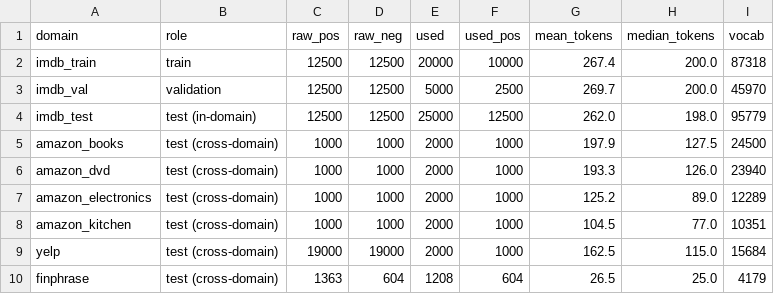
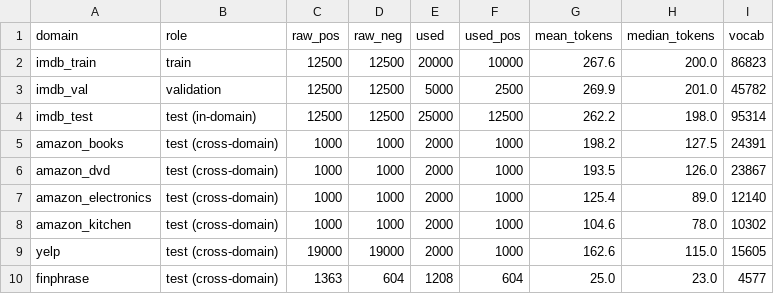
Before and after one commit to ramkoushi2008-dev/Cross-Domain-Sentiment-Analysis-with-Naive-Bayes-Lexicons-and-Word-Embeddings, a CSV file: results/dataset_stats.csv, drawn as a sheet.

```diff
--- a/results/dataset_stats.csv
+++ b/results/dataset_stats.csv
@@ -1,10 +1,10 @@
 domain,role,raw_pos,raw_neg,used,used_pos,mean_tokens,median_tokens,vocab
-imdb_train,train,12500,12500,20000,10000,267.4,200.0,87318
-imdb_val,validation,12500,12500,5000,2500,269.7,200.0,45970
-imdb_test,test (in-domain),12500,12500,25000,12500,262.0,198.0,95779
-amazon_books,test (cross-domain),1000,1000,2000,1000,197.9,127.5,24500
-amazon_dvd,test (cross-domain),1000,1000,2000,1000,193.3,126.0,23940
-amazon_electronics,test (cross-domain),1000,1000,2000,1000,125.2,89.0,12289
-amazon_kitchen,test (cross-domain),1000,1000,2000,1000,104.5,77.0,10351
-yelp,test (cross-domain),19000,19000,2000,1000,162.5,115.0,15684
-finphrase,test (cross-domain),1363,604,1208,604,26.5,25.0,4179
+imdb_train,train,12500,12500,20000,10000,267.6,200.0,86823
+imdb_val,validation,12500,12500,5000,2500,269.9,201.0,45782
+imdb_test,test (in-domain),12500,12500,25000,12500,262.2,198.0,95314
+amazon_books,test (cross-domain),1000,1000,2000,1000,198.2,127.5,24391
+amazon_dvd,test (cross-domain),1000,1000,2000,1000,193.5,126.0,23867
+amazon_electronics,test (cross-domain),1000,1000,2000,1000,125.4,89.0,12140
+amazon_kitchen,test (cross-domain),1000,1000,2000,1000,104.6,78.0,10302
+yelp,test (cross-domain),19000,19000,2000,1000,162.6,115.0,15605
+finphrase,test (cross-domain),1363,604,1208,604,25.0,23.0,4577
```
Also changed, not shown: results/baseline_top_features.csv, 10 other files.
